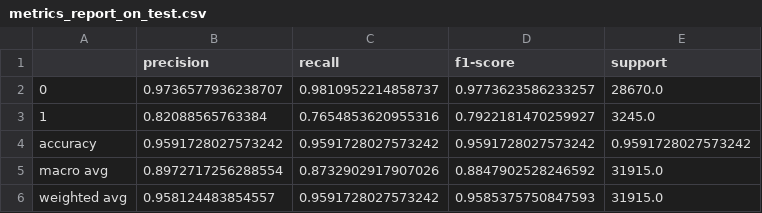
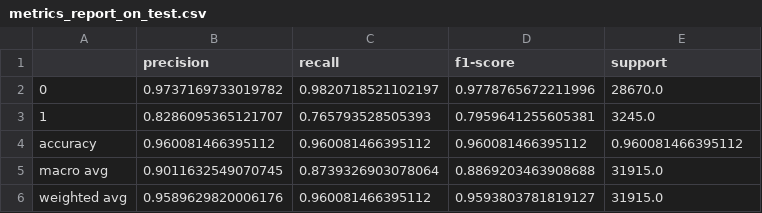
Before and after one commit to Antonio-Martella/Anti-Hating-Filter-with-Deep-Learning, a CSV file: results/binary_hate/metrics_report_on_test.csv, drawn as a sheet.

```diff
--- a/results/binary_hate/metrics_report_on_test.csv
+++ b/results/binary_hate/metrics_report_on_test.csv
@@ -1,6 +1,6 @@
 ,precision,recall,f1-score,support
-0,0.9736577936238707,0.9810952214858737,0.9773623586233257,28670.0
-1,0.82088565763384,0.7654853620955316,0.7922181470259927,3245.0
-accuracy,0.9591728027573242,0.9591728027573242,0.9591728027573242,0.9591728027573242
-macro avg,0.8972717256288554,0.8732902917907026,0.8847902528246592,31915.0
-weighted avg,0.958124483854557,0.9591728027573242,0.9585375750847593,31915.0
+0,0.9737169733019782,0.9820718521102197,0.9778765672211996,28670.0
+1,0.8286095365121707,0.765793528505393,0.7959641255605381,3245.0
+accuracy,0.960081466395112,0.960081466395112,0.960081466395112,0.960081466395112
+macro avg,0.9011632549070745,0.8739326903078064,0.8869203463908688,31915.0
+weighted avg,0.9589629820006176,0.960081466395112,0.9593803781819127,31915.0
```
Also changed, not shown: 3 other files.
